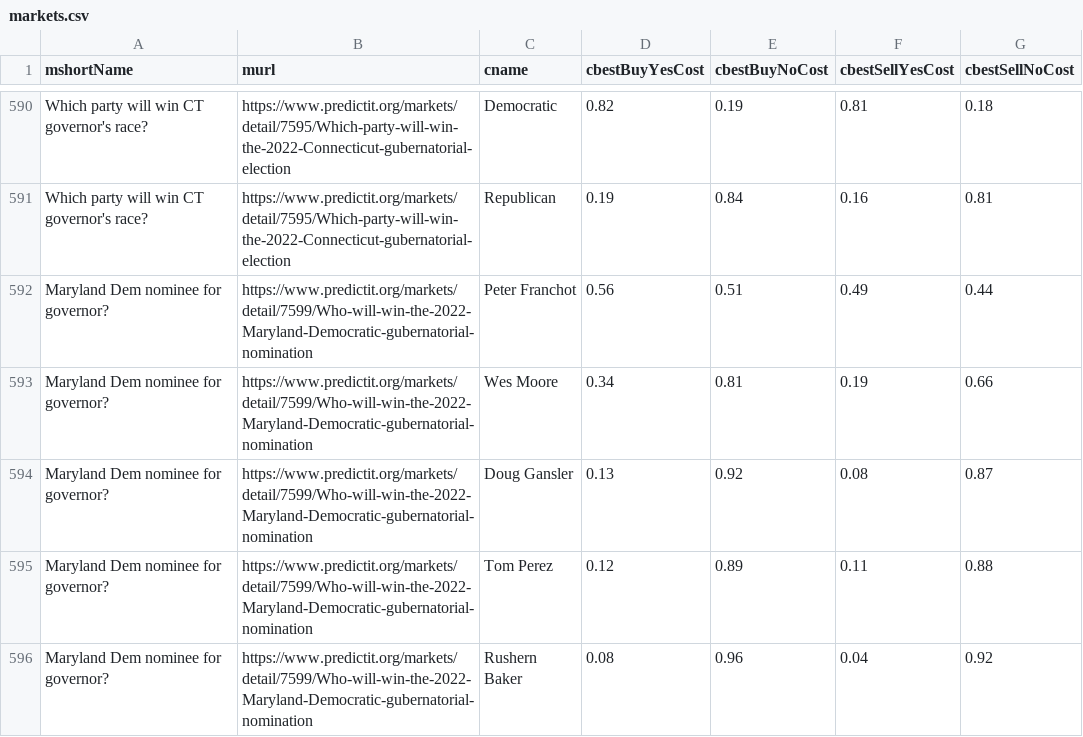
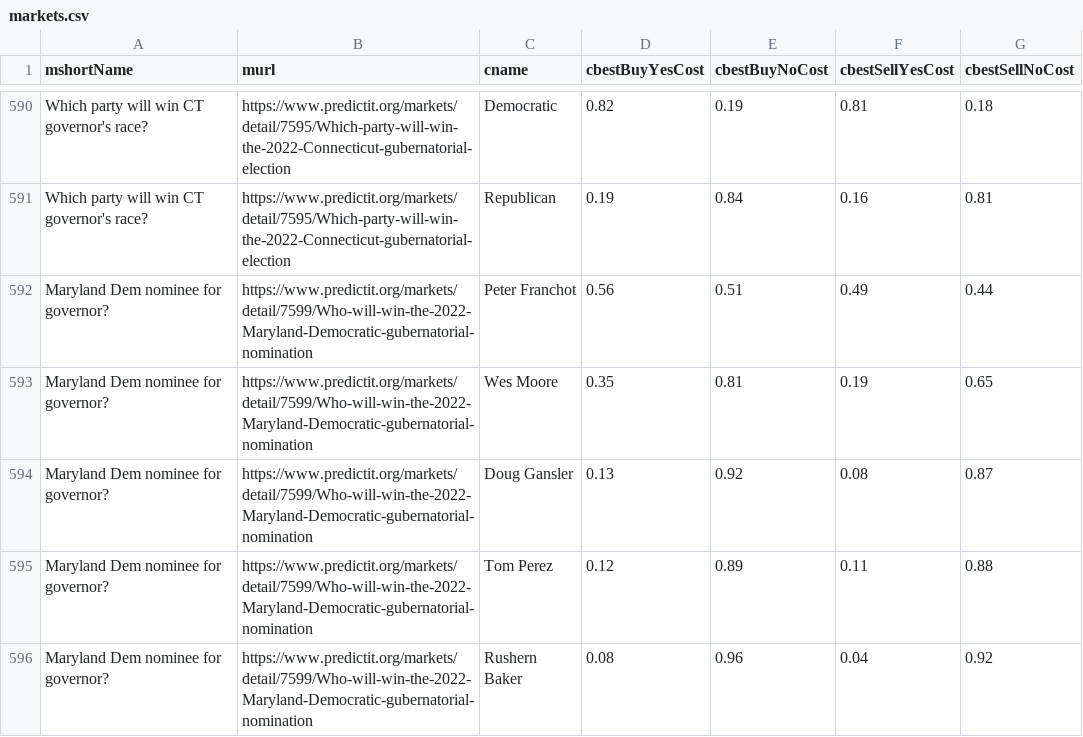
Before and after one commit to dcadata/predictit-arbitrage, a CSV file: data/markets.csv, drawn as a sheet; only a part is shown, gaps mark what is left out.

```diff
--- a/data/markets.csv
+++ b/data/markets.csv
@@ -592,3 +592,3 @@ Which party will win CT governor's race?,https://www.predictit.org/markets/detai
 Maryland Dem nominee for governor?,https://www.predictit.org/markets/detail/7599/Who-will-win-the-2022-Maryland-Democratic-gubernatorial-nomination,Peter Franchot,0.56,0.51,0.49,0.44
-Maryland Dem nominee for governor?,https://www.predictit.org/markets/detail/7599/Who-will-win-the-2022-Maryland-Democratic-gubernatorial-nomination,Wes Moore,0.34,0.81,0.19,0.66
+Maryland Dem nominee for governor?,https://www.predictit.org/markets/detail/7599/Who-will-win-the-2022-Maryland-Democratic-gubernatorial-nomination,Wes Moore,0.35,0.81,0.19,0.65
 Maryland Dem nominee for governor?,https://www.predictit.org/markets/detail/7599/Who-will-win-the-2022-Maryland-Democratic-gubernatorial-nomination,Doug Gansler,0.13,0.92,0.08,0.87
```
Also changed, not shown: 2 other files.
